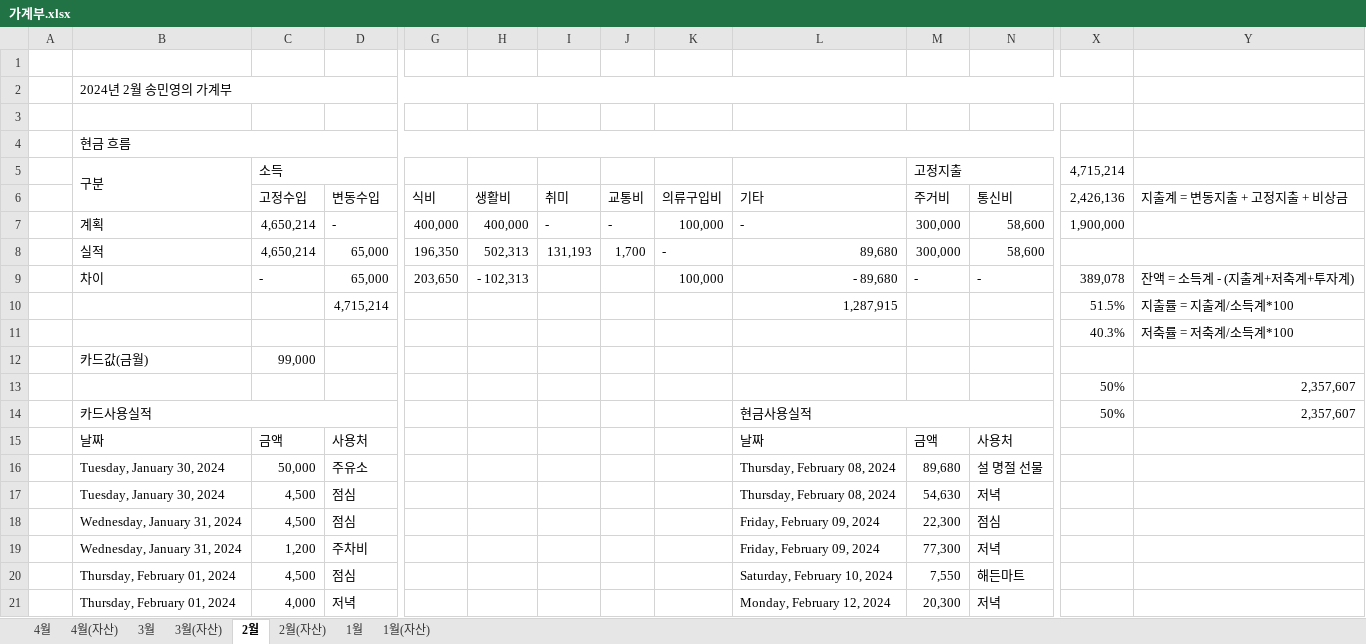
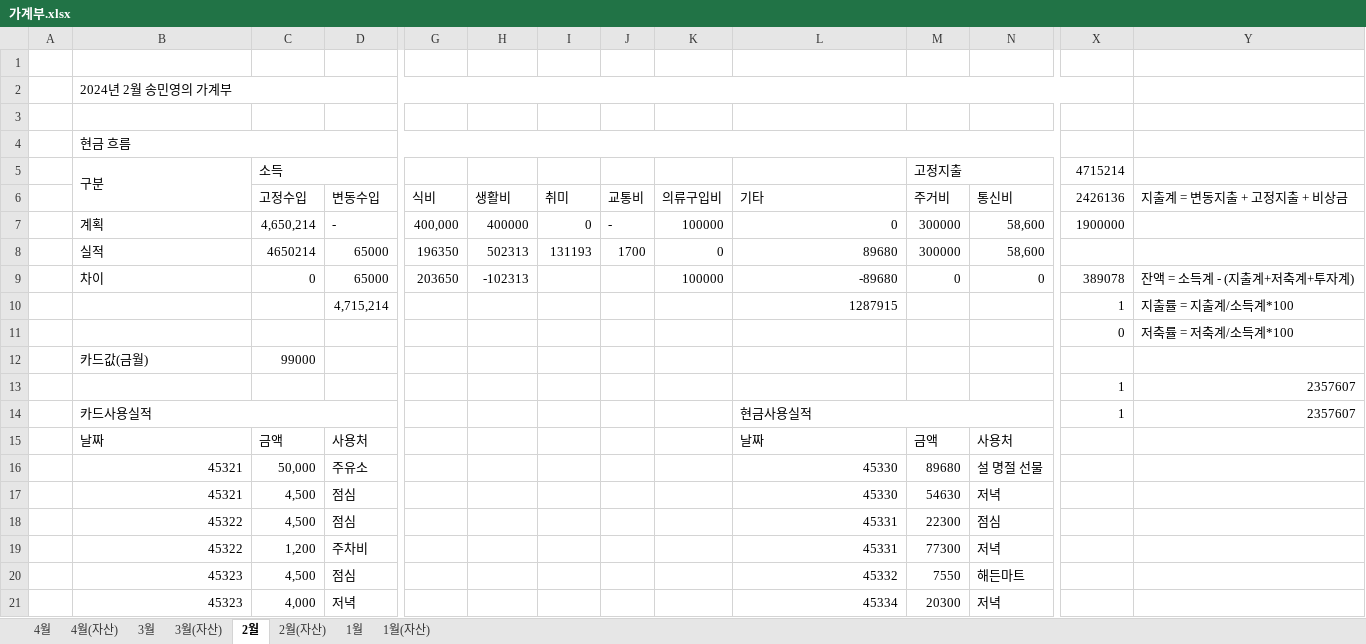
Before and after one commit to dpstjf456/dpstjf456.github.io, an Excel workbook: sharebox/가계부.xlsx, sheet 2월, drawn as a sheet; only a part is shown, gaps mark what is left out; values as stored, in another font and other column widths than the file's, no cell formats; conditional formats not drawn; removed rows and columns are numbered as before the commit, all else as after; rows hold the shown columns only; the diff covers the shown part only; the diff names each change by its address in the sheet, - before the commit and + after, or states it on an @@ line.

```diff
--- a/sharebox/가계부.xlsx (sheet 2월)
+++ b/sharebox/가계부.xlsx (sheet 2월)
-X5: 4,715,214
+X5: 4715214
-X6 (4715214): 2,426,136
+X6 (4715214): 2426136
-H7: 400,000
+H7: 400000
-I7: -
+I7: 0
-K7: 100,000
+K7: 100000
-L7: -
+L7: 0
-M7 (고정지출): 300,000
+M7 (고정지출): 300000
-X7 (4715214): 1,900,000
+X7 (4715214): 1900000
-row 8:  | 실적 | 4,650,214 | 65,000 | 196,350 | 502,313 | 131,193 | 1,700 | - | 89,680 | 300,000 | 58,600
-row 9:  | 차이 | - | 65,000 | 203,650 | - 102,313 |  |  | 100,000 | - 89,680 | - | - | 389,078 | 잔액 = 소득계 - (지출계+저축계+투자계)
+row 8:  | 실적 | 4650214 | 65000 | 196350 | 502313 | 131193 | 1700 | 0 | 89680 | 300000 | 58,600
+row 9:  | 차이 | 0 | 65000 | 203650 | -102313 |  |  | 100000 | -89680 | 0 | 0 | 389078 | 잔액 = 소득계 - (지출계+저축계+투자계)
-L10: 1,287,915
+L10: 1287915
-X10 (4715214): 51.5%
+X10 (4715214): 1
-X11 (4715214): 40.3%
+X11 (4715214): 0
-C12 (소득): 99,000
+C12 (소득): 99000
-row 13:  |  |  |  |  |  |  |  |  |  |  |  | 50% | 2,357,607
+row 13:  |  |  |  |  |  |  |  |  |  |  |  | 1 | 2357607
-X14 (4715214): 50%
+X14 (4715214): 1
-Y14: 2,357,607
+Y14: 2357607
-B16:B17 (구분): Tuesday, January 30, 2024
+B16:B17 (구분): 45321
-L16:L17: Thursday, February 08, 2024
+L16:L17: 45330
-M16 (고정지출): 89,680
+M16 (고정지출): 89680
-M17 (고정지출): 54,630
+M17 (고정지출): 54630
-B18:B19 (구분): Wednesday, January 31, 2024
+B18:B19 (구분): 45322
-L18:L19: Friday, February 09, 2024
+L18:L19: 45331
-M18 (고정지출): 22,300
+M18 (고정지출): 22300
-M19 (고정지출): 77,300
+M19 (고정지출): 77300
-B20:B21 (구분): Thursday, February 01, 2024
+B20:B21 (구분): 45323
-L20: Saturday, February 10, 2024
+L20: 45332
-M20 (고정지출): 7,550
+M20 (고정지출): 7550
-L21: Monday, February 12, 2024
+L21: 45334
-M21 (고정지출): 20,300
+M21 (고정지출): 20300
```
Also changed, not shown: 69 edited cells elsewhere in this sheet, sheet 1월, sheet 3월, sheet 4월, sheet 4월(자산), sheet 3월(자산), sheet 2월(자산), 1 more sheet, cell formats.
